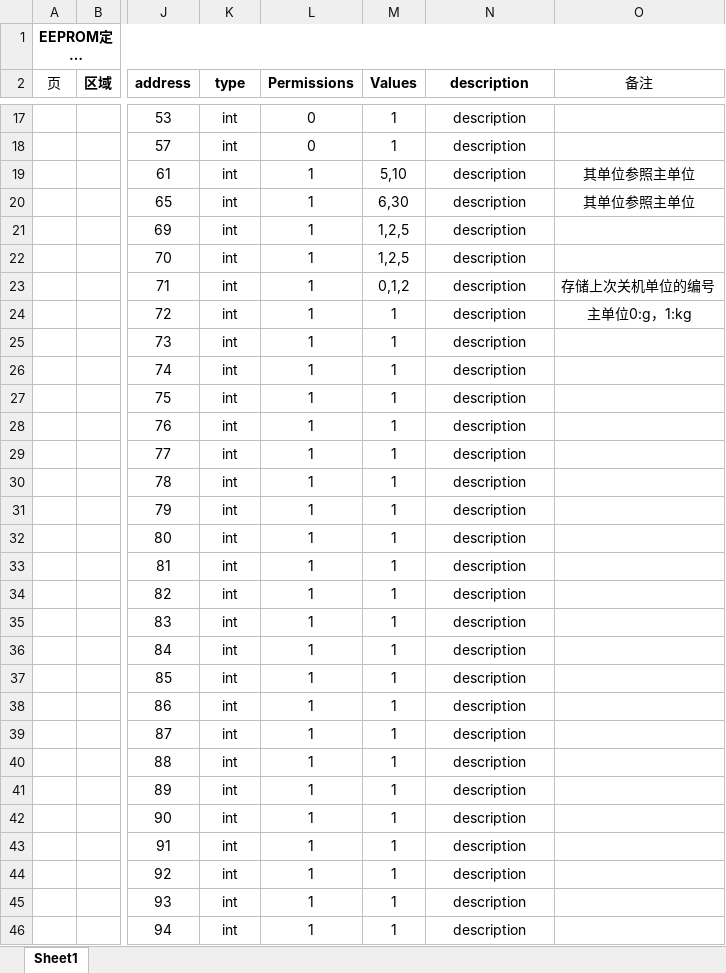
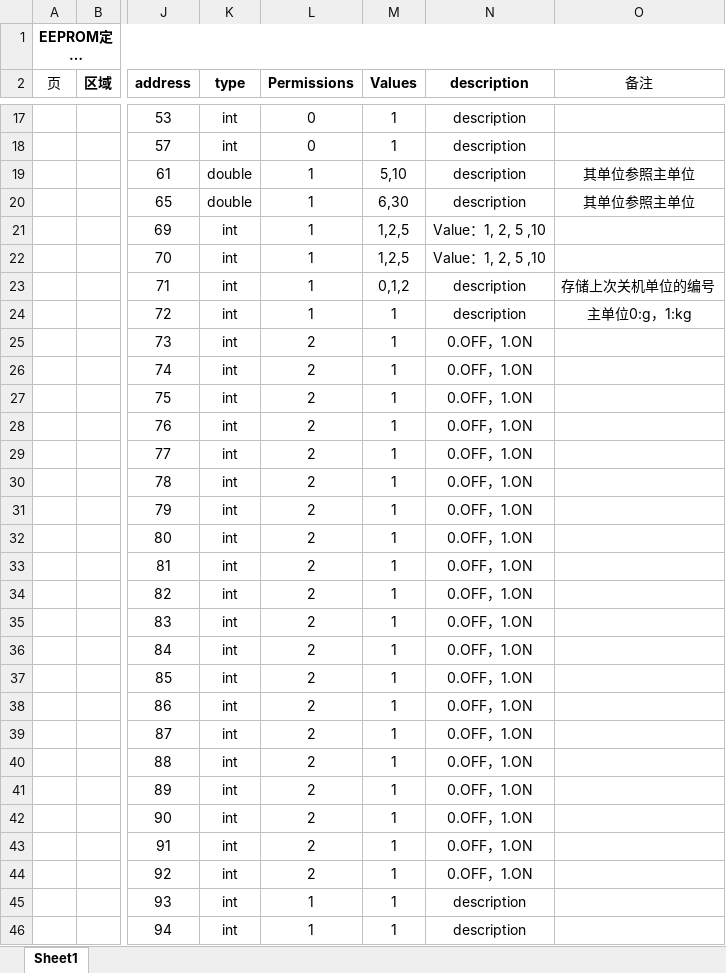
Before and after one commit to Fenglifang0114/ios_tmax_back, an Excel workbook: Backend/srvdata/T-MAXeeprom.xlsx, sheet Sheet1, drawn as a sheet; only a part is shown, gaps mark what is left out; long unchanged cells end in …; values as stored, in another font and other column widths than the file's, no borders; the diff covers the shown part only; the diff names each change by its address in the sheet, - before the commit and + after, or states it on an @@ line.

```diff
--- a/Backend/srvdata/T-MAXeeprom.xlsx (sheet Sheet1)
+++ b/Backend/srvdata/T-MAXeeprom.xlsx (sheet Sheet1)
-K19:K20 (type): int
+K19:K20 (type): double
-N21:N22 (description): description
+N21:N22 (description): Value：1, 2, 5 ,10
-L25:L44 (Permissions): 1
+L25:L44 (Permissions): 2
-N25:N44 (description): description
+N25:N44 (description): 0.OFF，1.ON
```
Also changed, not shown: 9 edited cells elsewhere in this sheet, 9 other files.
